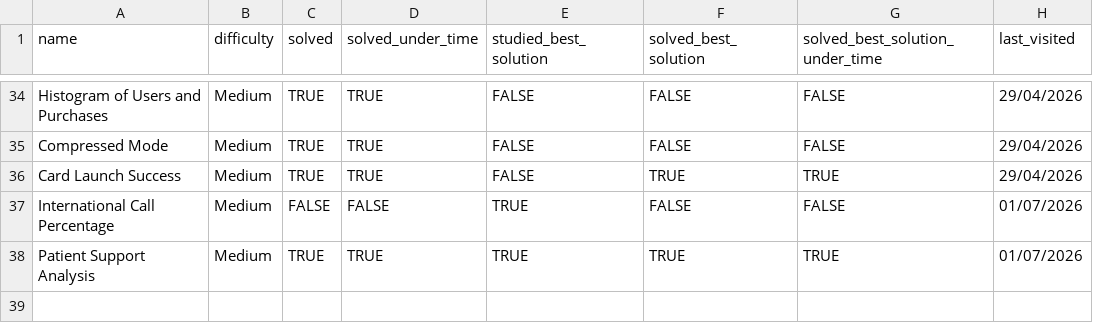
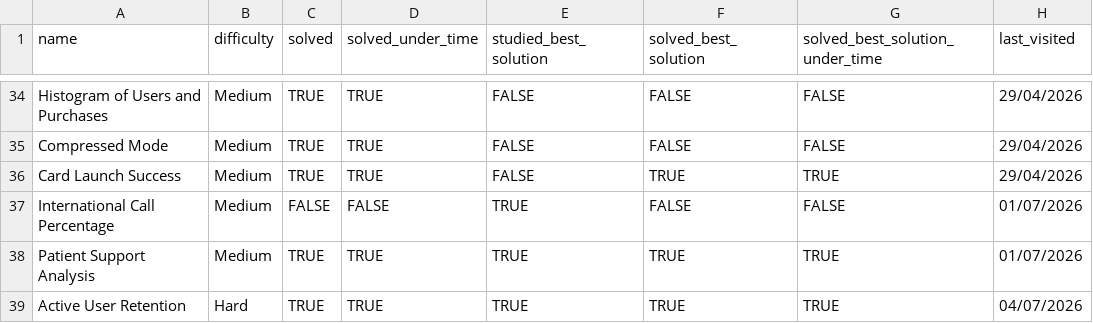
Before and after one commit to asumag4/practice, a CSV file: DataLemur/questions1.csv, drawn as a sheet; only a part is shown, gaps mark what is left out.

Commit message:
first hard yessirrr

```diff
--- a/DataLemur/questions1.csv
+++ b/DataLemur/questions1.csv
@@ -38 +38,2 @@ International Call Percentage,Medium,FALSE,FALSE,TRUE,FALSE,FALSE,01/07/2026
 Patient Support Analysis,Medium,TRUE,TRUE,TRUE,TRUE,TRUE,01/07/2026
+Active User Retention,Hard,TRUE,TRUE,TRUE,TRUE,TRUE,04/07/2026
```
